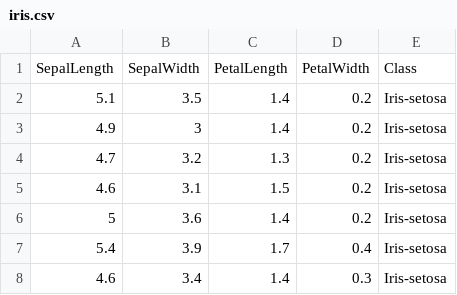
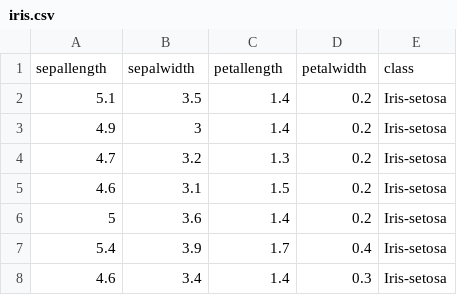
Before and after one commit to Scunnies/pands-project, a CSV file: iris.csv, drawn as a sheet; only a part is shown.

```diff
--- a/iris.csv
+++ b/iris.csv
@@ -1,2 +1,2 @@
-SepalLength,SepalWidth,PetalLength,PetalWidth,Class
+sepallength,sepalwidth,petallength,petalwidth,class
 5.1,3.5,1.4,0.2,Iris-setosa
```
Also changed, not shown: 3 other files.
